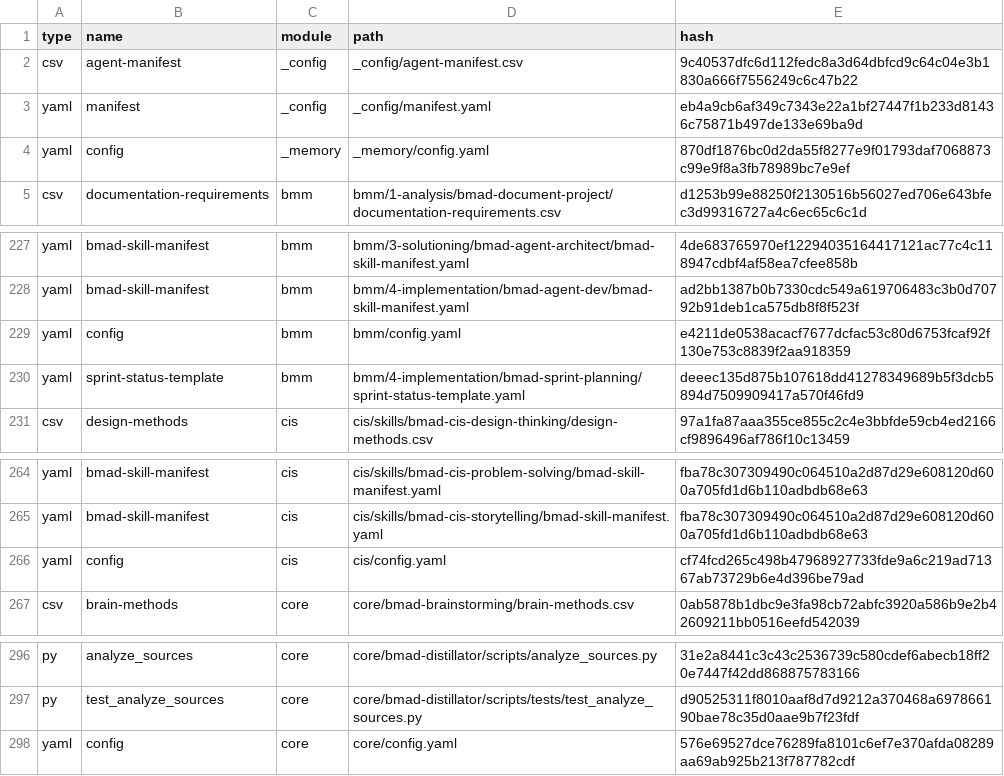
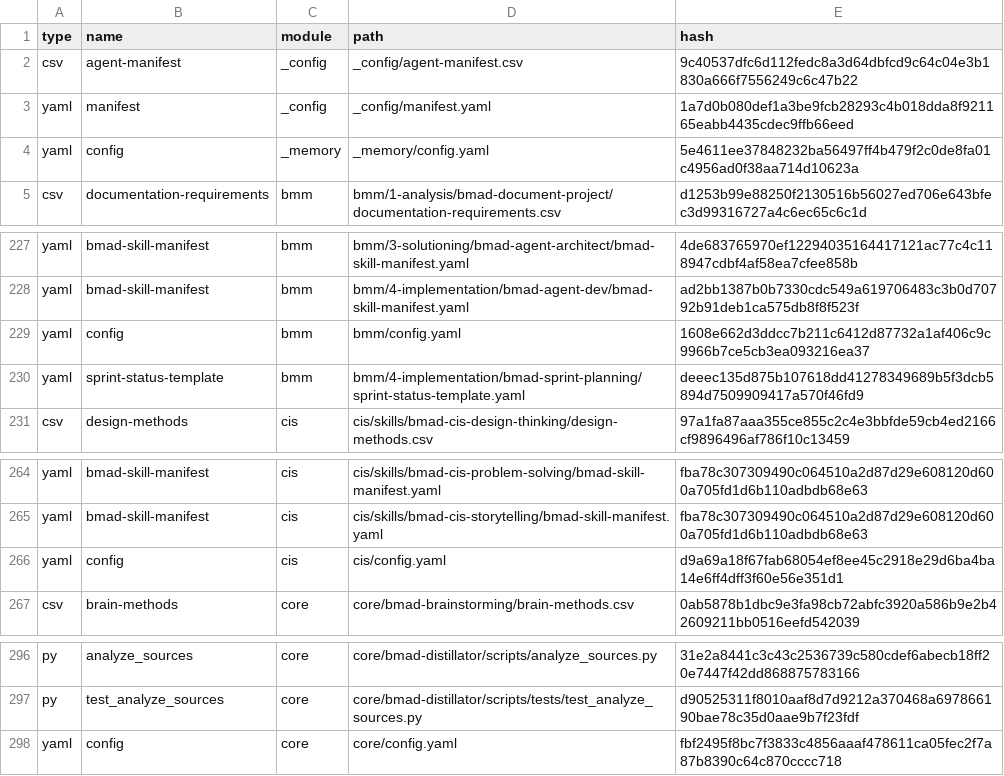
Before and after one commit to Dalton-Ponder/gaines-boxing-club-v2, a CSV file: _bmad/_config/files-manifest.csv, drawn as a sheet; only a part is shown, gaps mark what is left out.

```diff
--- a/_bmad/_config/files-manifest.csv
+++ b/_bmad/_config/files-manifest.csv
@@ -2,4 +2,4 @@ type,name,module,path,hash
 "csv","agent-manifest","_config","_config/agent-manifest.csv","9c40537dfc6d112fedc8a3d64dbfcd9c64c04e3b1830a666f7556249c6c47b22"
-"yaml","manifest","_config","_config/manifest.yaml","eb4a9cb6af349c7343e22a1bf27447f1b233d81436c75871b497de133e69ba9d"
-"yaml","config","_memory","_memory/config.yaml","870df1876bc0d2da55f8277e9f01793daf7068873c99e9f8a3fb78989bc7e9ef"
+"yaml","manifest","_config","_config/manifest.yaml","1a7d0b080def1a3be9fcb28293c4b018dda8f921165eabb4435cdec9ffb66eed"
+"yaml","config","_memory","_memory/config.yaml","5e4611ee37848232ba56497ff4b479f2c0de8fa01c4956ad0f38aa714d10623a"
 "csv","documentation-requirements","bmm","bmm/1-analysis/bmad-document-project/documentation-requirements.csv","d1253b99e88250f2130516b56027ed706e643bfec3d99316727a4c6ec65c6c1d"
@@ -228,3 +228,3 @@ type,name,module,path,hash
 "yaml","bmad-skill-manifest","bmm","bmm/4-implementation/bmad-agent-dev/bmad-skill-manifest.yaml","ad2bb1387b0b7330cdc549a619706483c3b0d70792b91deb1ca575db8f8f523f"
-"yaml","config","bmm","bmm/config.yaml","e4211de0538acacf7677dcfac53c80d6753fcaf92f130e753c8839f2aa918359"
+"yaml","config","bmm","bmm/config.yaml","1608e662d3ddcc7b211c6412d87732a1af406c9c9966b7ce5cb3ea093216ea37"
 "yaml","sprint-status-template","bmm","bmm/4-implementation/bmad-sprint-planning/sprint-status-template.yaml","deeec135d875b107618dd41278349689b5f3dcb5894d7509909417a570f46fd9"
@@ -265,3 +265,3 @@ type,name,module,path,hash
 "yaml","bmad-skill-manifest","cis","cis/skills/bmad-cis-storytelling/bmad-skill-manifest.yaml","fba78c307309490c064510a2d87d29e608120d600a705fd1d6b110adbdb68e63"
-"yaml","config","cis","cis/config.yaml","cf74fcd265c498b47968927733fde9a6c219ad71367ab73729b6e4d396be79ad"
+"yaml","config","cis","cis/config.yaml","d9a69a18f67fab68054ef8ee45c2918e29d6ba4ba14e6ff4dff3f60e56e351d1"
 "csv","brain-methods","core","core/bmad-brainstorming/brain-methods.csv","0ab5878b1dbc9e3fa98cb72abfc3920a586b9e2b42609211bb0516eefd542039"
@@ -297,2 +297,2 @@ type,name,module,path,hash
 "py","test_analyze_sources","core","core/bmad-distillator/scripts/tests/test_analyze_sources.py","d90525311f8010aaf8d7d9212a370468a697866190bae78c35d0aae9b7f23fdf"
-"yaml","config","core","core/config.yaml","576e69527dce76289fa8101c6ef7e370afda08289aa69ab925b213f787782cdf"
+"yaml","config","core","core/config.yaml","fbf2495f8bc7f3833c4856aaaf478611ca05fec2f7a87b8390c64c870cccc718"
```
Also changed, not shown: 26 other files.
